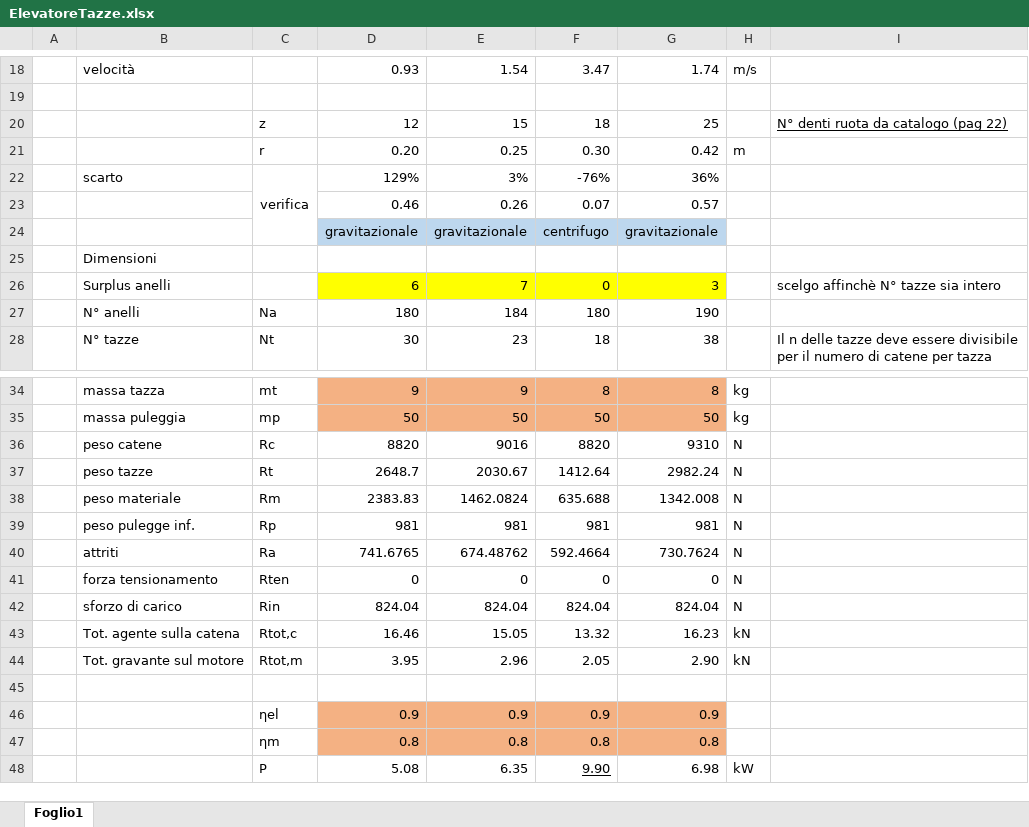
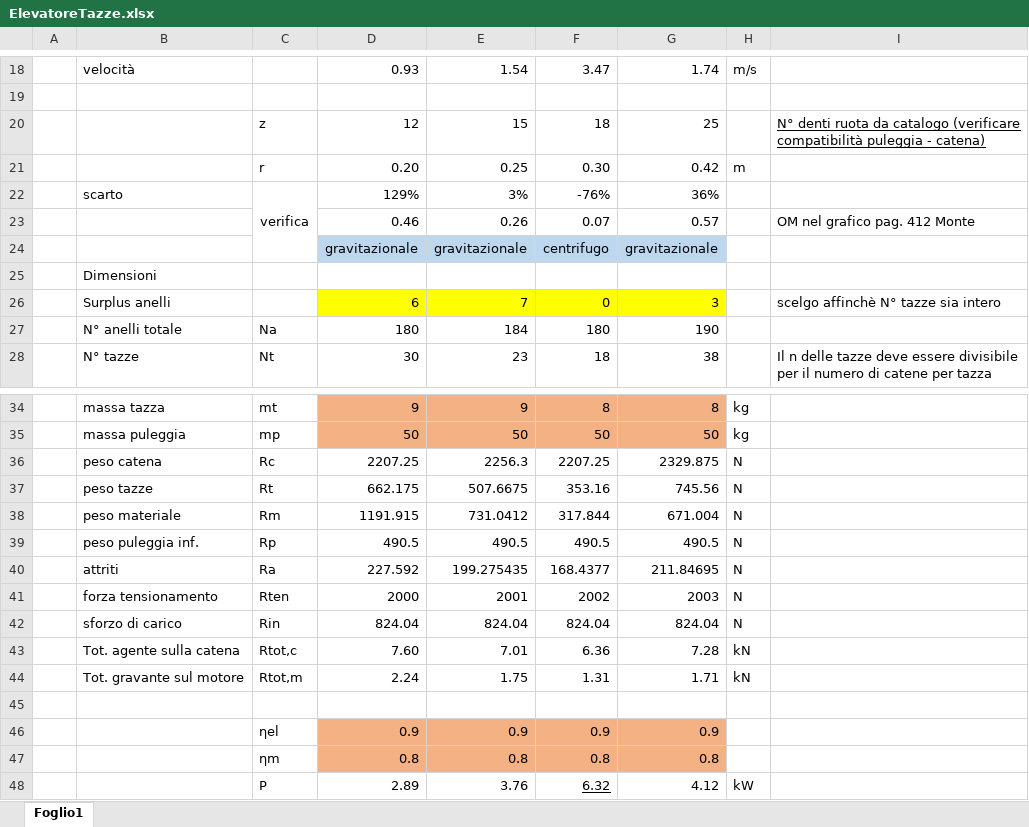
Before and after one commit to arma966/ImpiantiMeccanici, an Excel workbook: FogliCalcolo/ElevatoreTazze/ElevatoreTazze.xlsx, sheet Foglio1, drawn as a sheet; only a part is shown, gaps mark what is left out; values as stored, in another font and other column widths than the file's, no borders; charts and pictures not drawn; removed rows and columns are numbered as before the commit, all else as after; the diff names each change by its address in the sheet, - before the commit and + after, or states it on an @@ line.

Commit message:
sistemato elevatore a tazze

```diff
--- a/FogliCalcolo/ElevatoreTazze/ElevatoreTazze.xlsx (sheet Foglio1)
+++ b/FogliCalcolo/ElevatoreTazze/ElevatoreTazze.xlsx (sheet Foglio1)
-I20: …da catalogo (pag 22)
+I20: …da catalogo (verificare compatibilità puleggia - catena)
-I23: (empty)
+I23: OM nel grafico pag. 412 Monte
-B27: N° anelli
+B27: N° anelli totale
-row 36:  | peso catene | Rc | 8820 | 9016 | 8820 | 9310 | N
-row 37:  | peso tazze | Rt | 2648.7 | 2030.67 | 1412.64 | 2982.24 | N
-row 38:  | peso materiale | Rm | 2383.83 | 1462.0824 | 635.688 | 1342.008 | N
-row 39:  | peso pulegge inf. | Rp | 981 | 981 | 981 | 981 | N
-row 40:  | attriti | Ra | 741.6765 | 674.48762 | 592.4664 | 730.7624 | N
-row 41:  | forza tensionamento | Rten | 0 | 0 | 0 | 0 | N
+row 36:  | peso catena | Rc | 2207.25 | 2256.3 | 2207.25 | 2329.875 | N
+row 37:  | peso tazze | Rt | 662.175 | 507.6675 | 353.16 | 745.56 | N
+row 38:  | peso materiale | Rm | 1191.915 | 731.0412 | 317.844 | 671.004 | N
+row 39:  | peso puleggia inf. | Rp | 490.5 | 490.5 | 490.5 | 490.5 | N
+row 40:  | attriti | Ra | 227.592 | 199.275435 | 168.4377 | 211.84695 | N
+row 41:  | forza tensionamento | Rten | 2000 | 2001 | 2002 | 2003 | N
-row 43:  | Tot. agente sulla catena | Rtot,c | 16.46 | 15.05 | 13.32 | 16.23 | kN
-row 44:  | Tot. gravante sul motore | Rtot,m | 3.95 | 2.96 | 2.05 | 2.90 | kN
+row 43:  | Tot. agente sulla catena | Rtot,c | 7.60 | 7.01 | 6.36 | 7.28 | kN
+row 44:  | Tot. gravante sul motore | Rtot,m | 2.24 | 1.75 | 1.31 | 1.71 | kN
-row 48:  |  | P | 5.08 | 6.35 | 9.90 | 6.98 | kW
+row 48:  |  | P | 2.89 | 3.76 | 6.32 | 4.12 | kW
```
Also changed, not shown: charts or pictures.
